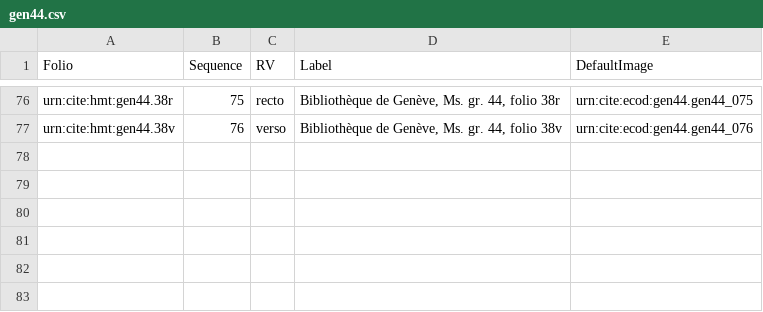
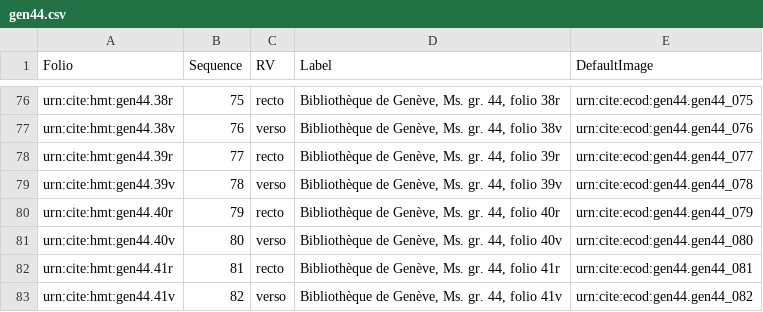
Before and after one commit to hmteditors/trinity, a CSV file: collections/gen44.csv, drawn as a sheet; only a part is shown, gaps mark what is left out.

Commit message:
Update gen44.csv

```diff
--- a/collections/gen44.csv
+++ b/collections/gen44.csv
@@ -77 +77,7 @@ urn:cite:hmt:gen44.38r,75,recto,"Bibliothèque de Genève, Ms. gr. 44, folio 38r
 urn:cite:hmt:gen44.38v,76,verso,"Bibliothèque de Genève, Ms. gr. 44, folio 38v",urn:cite:ecod:gen44.gen44_076
+urn:cite:hmt:gen44.39r,77,recto,"Bibliothèque de Genève, Ms. gr. 44, folio 39r",urn:cite:ecod:gen44.gen44_077
+urn:cite:hmt:gen44.39v,78,verso,"Bibliothèque de Genève, Ms. gr. 44, folio 39v",urn:cite:ecod:gen44.gen44_078
+urn:cite:hmt:gen44.40r,79,recto,"Bibliothèque de Genève, Ms. gr. 44, folio 40r",urn:cite:ecod:gen44.gen44_079
+urn:cite:hmt:gen44.40v,80,verso,"Bibliothèque de Genève, Ms. gr. 44, folio 40v",urn:cite:ecod:gen44.gen44_080
+urn:cite:hmt:gen44.41r,81,recto,"Bibliothèque de Genève, Ms. gr. 44, folio 41r",urn:cite:ecod:gen44.gen44_081
+urn:cite:hmt:gen44.41v,82,verso,"Bibliothèque de Genève, Ms. gr. 44, folio 41v",urn:cite:ecod:gen44.gen44_082
```
